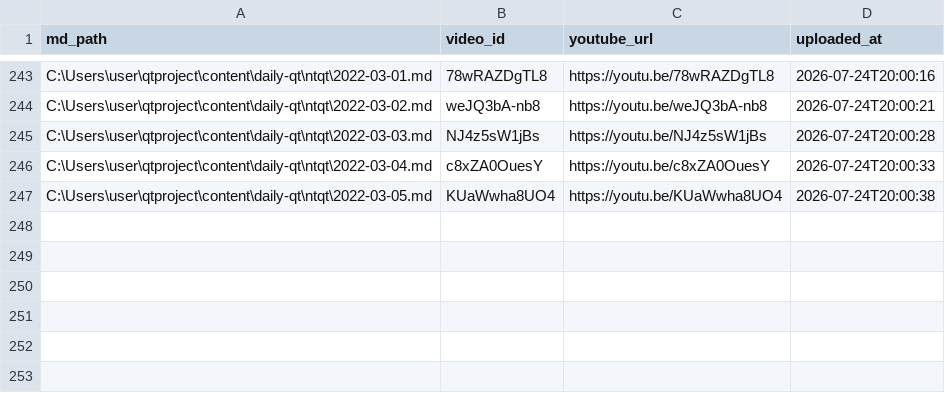
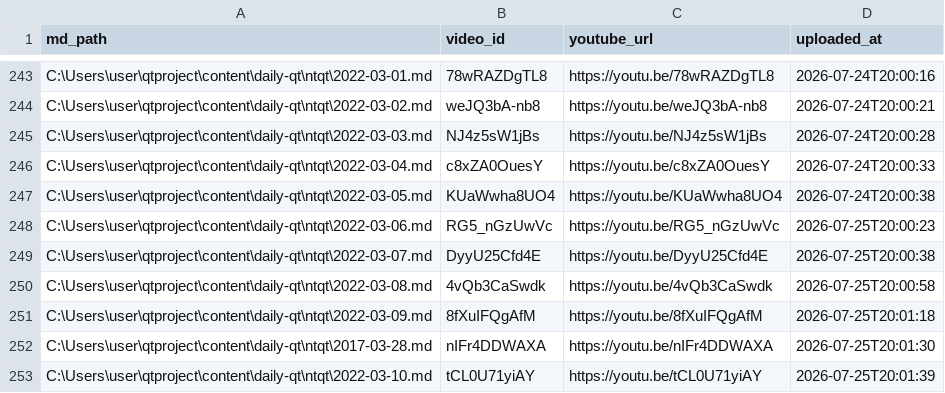
Before and after one commit to aweholy777/aweholy777.github.io, a CSV file: video-pipeline/yt_uploaded.csv, drawn as a sheet; only a part is shown, gaps mark what is left out.

Commit message:
5090 upload: 2026-07-25

```diff
--- a/video-pipeline/yt_uploaded.csv
+++ b/video-pipeline/yt_uploaded.csv
@@ -247 +247,7 @@ C:\Users\user\qtproject\content\daily-qt\ntqt\2022-03-04.md,c8xZA0OuesY,https://
 C:\Users\user\qtproject\content\daily-qt\ntqt\2022-03-05.md,KUaWwha8UO4,https://youtu.be/KUaWwha8UO4,2026-07-24T20:00:38
+C:\Users\user\qtproject\content\daily-qt\ntqt\2022-03-06.md,RG5_nGzUwVc,https://youtu.be/RG5_nGzUwVc,2026-07-25T20:00:23
+C:\Users\user\qtproject\content\daily-qt\ntqt\2022-03-07.md,DyyU25Cfd4E,https://youtu.be/DyyU25Cfd4E,2026-07-25T20:00:38
+C:\Users\user\qtproject\content\daily-qt\ntqt\2022-03-08.md,4vQb3CaSwdk,https://youtu.be/4vQb3CaSwdk,2026-07-25T20:00:58
+C:\Users\user\qtproject\content\daily-qt\ntqt\2022-03-09.md,8fXuIFQgAfM,https://youtu.be/8fXuIFQgAfM,2026-07-25T20:01:18
+C:\Users\user\qtproject\content\daily-qt\ntqt\2017-03-28.md,nIFr4DDWAXA,https://youtu.be/nIFr4DDWAXA,2026-07-25T20:01:30
+C:\Users\user\qtproject\content\daily-qt\ntqt\2022-03-10.md,tCL0U71yiAY,https://youtu.be/tCL0U71yiAY,2026-07-25T20:01:39
```
Also changed, not shown: 6 other files.
